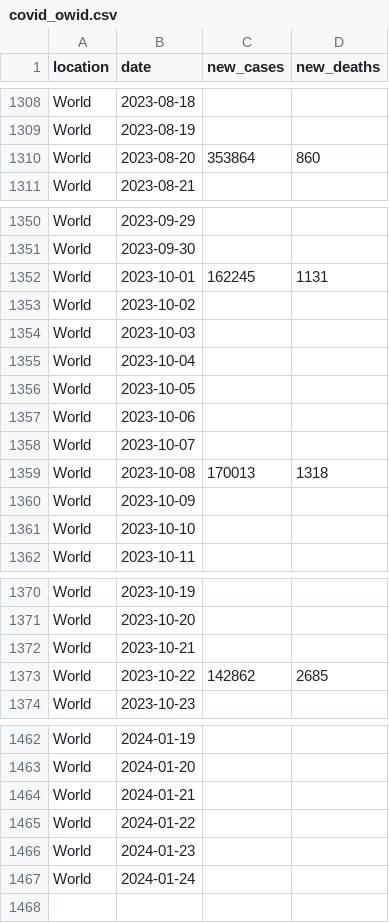
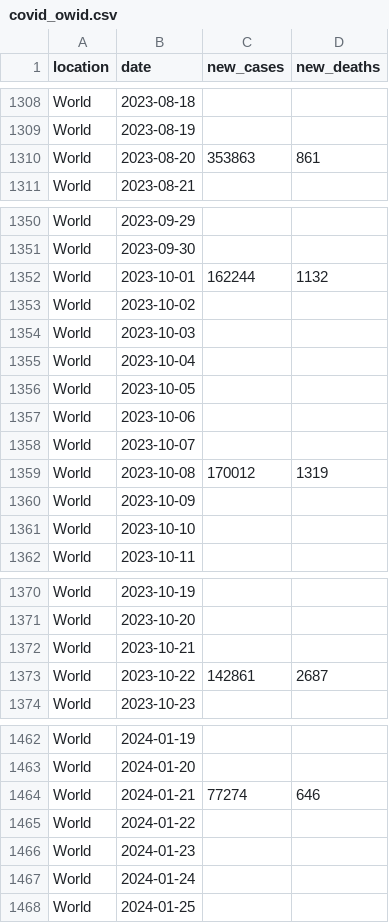
Before and after one commit to paldhous/owid-covid, a CSV file: covid_owid.csv, drawn as a sheet; only a part is shown, gaps mark what is left out; the diff covers the shown part only.

```diff
--- a/covid_owid.csv
+++ b/covid_owid.csv
@@ -1309,3 +1309,3 @@ World,2023-08-18,,
 World,2023-08-19,,
-World,2023-08-20,353864,860
+World,2023-08-20,353863,861
 World,2023-08-21,,
@@ -1351,3 +1351,3 @@ World,2023-09-29,,
 World,2023-09-30,,
-World,2023-10-01,162245,1131
+World,2023-10-01,162244,1132
 World,2023-10-02,,
@@ -1358,3 +1358,3 @@ World,2023-10-06,,
 World,2023-10-07,,
-World,2023-10-08,170013,1318
+World,2023-10-08,170012,1319
 World,2023-10-09,,
@@ -1372,3 +1372,3 @@ World,2023-10-20,,
 World,2023-10-21,,
-World,2023-10-22,142862,2685
+World,2023-10-22,142861,2687
 World,2023-10-23,,
@@ -1463,3 +1463,3 @@ World,2024-01-19,,
 World,2024-01-20,,
-World,2024-01-21,,
+World,2024-01-21,77274,646
 World,2024-01-22,,
@@ -1467 +1467,2 @@ World,2024-01-23,,
 World,2024-01-24,,
+World,2024-01-25,,
```
Also changed, not shown: 26 edited cells elsewhere in this file.
